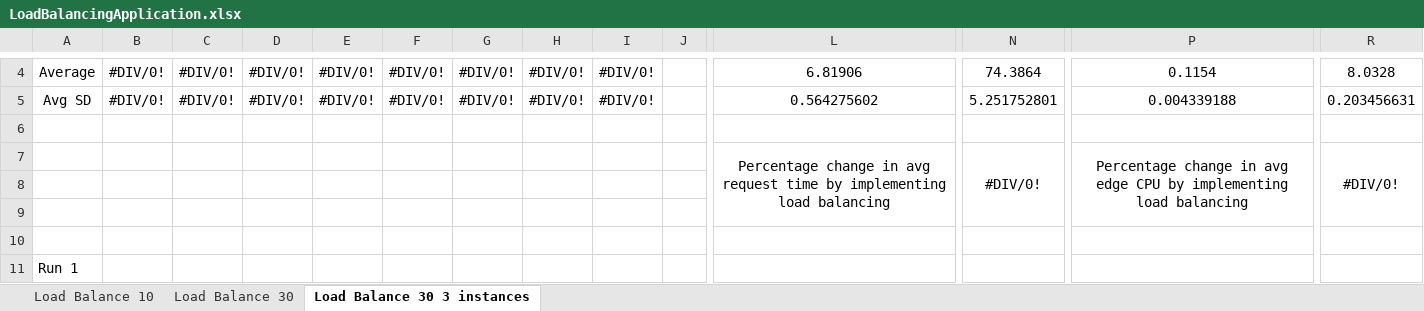
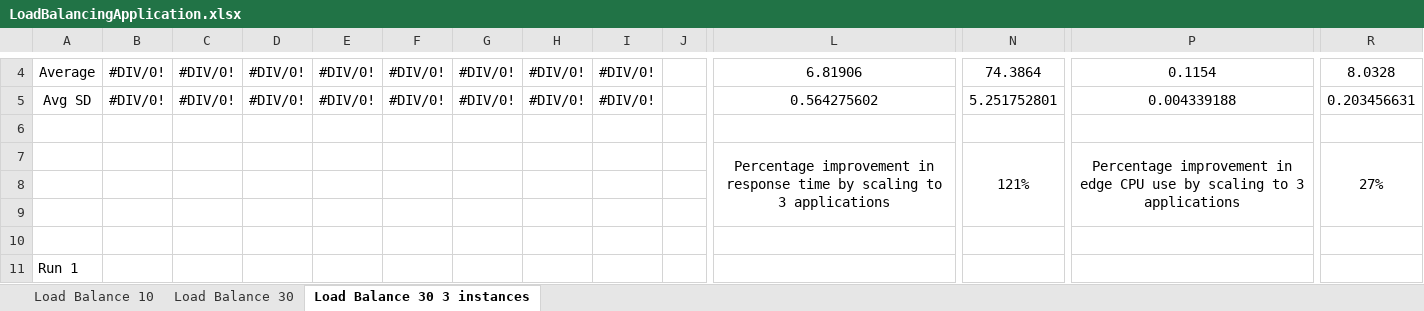
Before and after one commit to ConnorDickson/FinalYearProject, an Excel workbook: Documentation/Experiments/LoadBalancingApplication.xlsx, sheet Load Balance 30 3 instances, drawn as a sheet; only a part is shown, gaps mark what is left out; values as stored, in another font and other column widths than the file's, no borders; charts and pictures not drawn; removed rows and columns are numbered as before the commit, all else as after; rows hold the shown columns only; the diff names each change by its address in the sheet, - before the commit and + after, or states it on an @@ line.

Commit message:
Connor: Updated experiment analysis and Dissertation.docx

```diff
--- a/Documentation/Experiments/LoadBalancingApplication.xlsx (sheet Load Balance 30 3 instances)
+++ b/Documentation/Experiments/LoadBalancingApplication.xlsx (sheet Load Balance 30 3 instances)
-row 7:  |  |  |  |  |  |  |  |  |  | Percentage change in avg request time by implementing load balancing | #DIV/0! | Percentage change in avg edge CPU by implementing load balancing | #DIV/0!
+row 7:  |  |  |  |  |  |  |  |  |  | Percentage improvement in response time by scaling to 3 applications | 121% | Percentage improvement in edge CPU use by scaling to 3 applications | 27%
```
Also changed, not shown: Documentation/Experiments/VoiceRecognition.xlsx, 1 other file.
